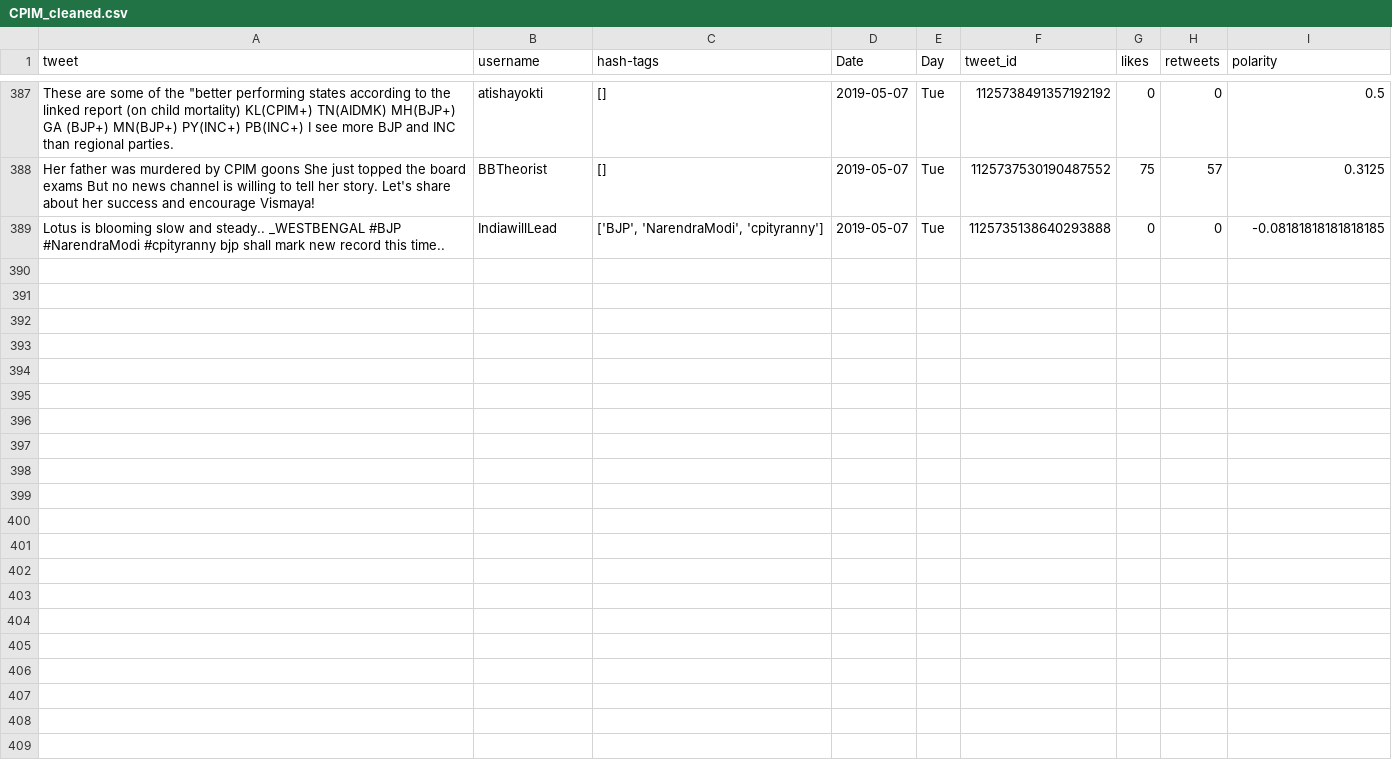
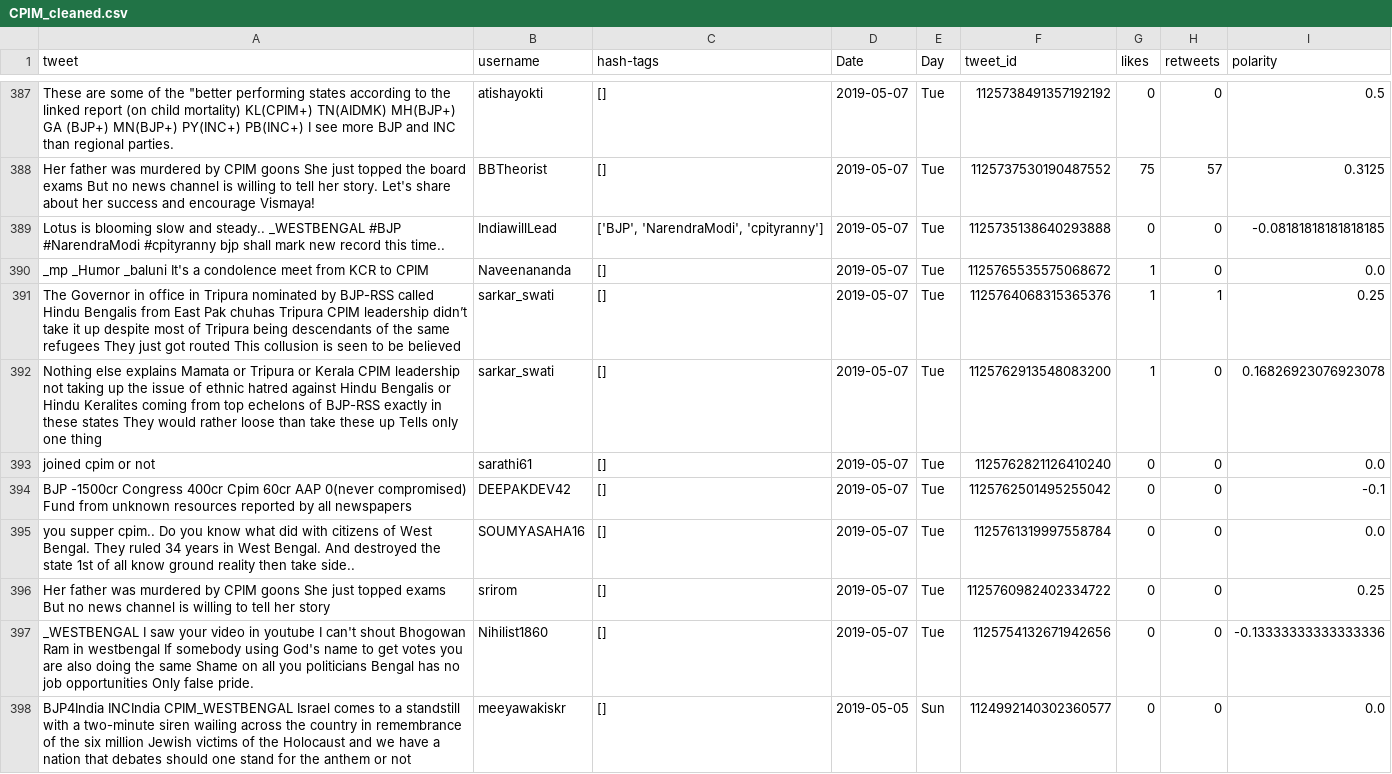
Before and after one commit to itsDevhere/DataRepo, a CSV file: CPIM_cleaned.csv, drawn as a sheet; only a part is shown, gaps mark what is left out; the diff names each change by its address in the sheet, - before the commit and + after, or states it on an @@ line.

```diff
--- a/CPIM_cleaned.csv
+++ b/CPIM_cleaned.csv
+row 390: _mp _Humor _baluni It's a condolence meet from KCR to CPIM | Naveenananda | [] | 2019-05-07 | Tue | 1125765535575068672 | 1 | 0 | 0.0
+row 391: The Governor in office in Tripura nominated by BJP-RSS called Hindu Bengalis from East Pak chuhas Tripura CPIM leadership didn’t take it up despite most of Tripura being descendants of the same refugees They just got routed This collusion is seen to be believed | sarkar_swati | [] | 2019-05-07 | Tue | 1125764068315365376 | 1 | 1 | 0.25
+row 392: Nothing else explains Mamata or Tripura or Kerala CPIM leadership not taking up the issue of ethnic hatred against Hindu Bengalis or Hindu Keralites coming from top echelons of BJP-RSS exactly in these states They would rather loose than take these up Tells only one thing | sarkar_swati | [] | 2019-05-07 | Tue | 1125762913548083200 | 1 | 0 | 0.16826923076923078
+row 393: joined cpim or not | sarathi61 | [] | 2019-05-07 | Tue | 1125762821126410240 | 0 | 0 | 0.0
+row 394: BJP -1500cr Congress 400cr Cpim 60cr AAP 0(never compromised) Fund from unknown resources reported by all newspapers | DEEPAKDEV42 | [] | 2019-05-07 | Tue | 1125762501495255042 | 0 | 0 | -0.1
+row 395: you supper cpim.. Do you know what did with citizens of West Bengal. They ruled 34 years in West Bengal. And destroyed the state 1st of all know ground reality then take side.. | SOUMYASAHA16 | [] | 2019-05-07 | Tue | 1125761319997558784 | 0 | 0 | 0.0
+row 396: Her father was murdered by CPIM goons She just topped exams But no news channel is willing to tell her story | srirom | [] | 2019-05-07 | Tue | 1125760982402334722 | 0 | 0 | 0.25
+row 397: _WESTBENGAL I saw your video in youtube I can't shout Bhogowan Ram in westbengal If somebody using God's name to get votes you are also doing the same Shame on all you politicians Bengal has no job opportunities Only false pride. | Nihilist1860 | [] | 2019-05-07 | Tue | 1125754132671942656 | 0 | 0 | -0.13333333333333336
+row 398: BJP4India INCIndia CPIM_WESTBENGAL Israel comes to a standstill with a two-minute siren wailing across the country in remembrance of the six million Jewish victims of the Holocaust and we have a nation that debates should one stand for the anthem or not | meeyawakiskr | [] | 2019-05-05 | Sun | 1124992140302360577 | 0 | 0 | 0.0
```
Also changed, not shown: BSP_cleaned.csv, RJD_cleaned.csv, 5 other files.
